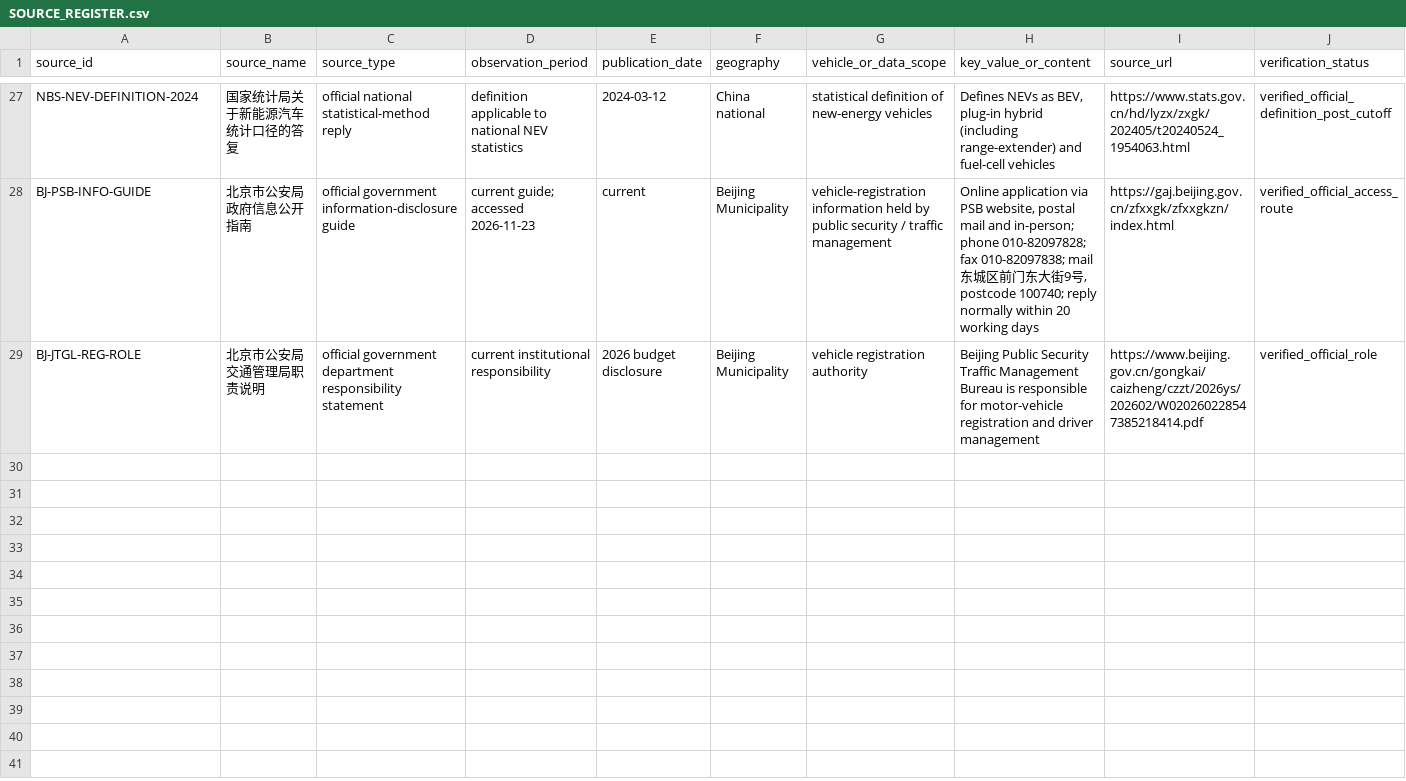
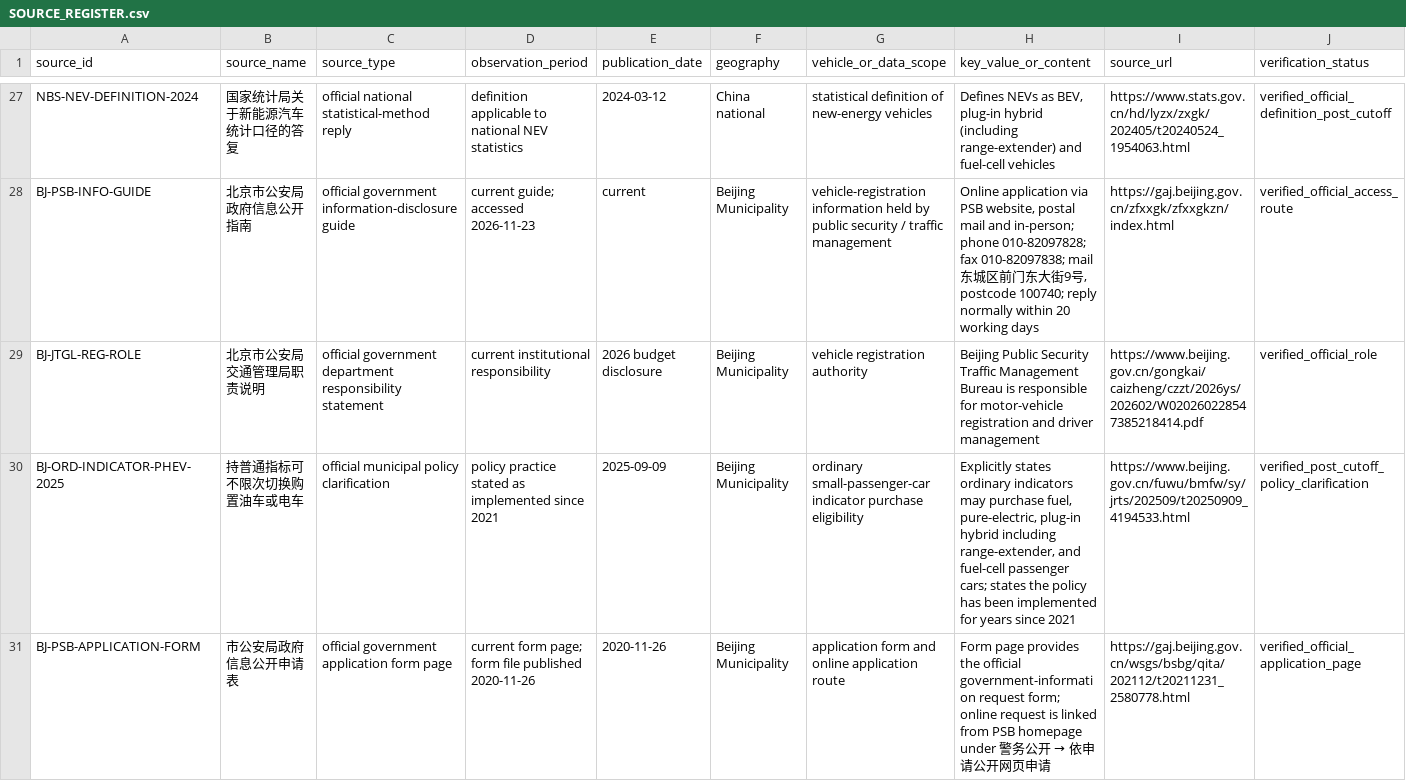
Before and after one commit to Alias0000001/APMCM-2023-C-Q5-Beijing, a CSV file: 04_References/SOURCE_REGISTER.csv, drawn as a sheet; only a part is shown, gaps mark what is left out; rows hold the shown columns only; the diff names each change by its address in the sheet, - before the commit and + after, or states it on an @@ line.

Commit message:
Add ordinary-indicator PHEV policy clarification and PSB application form

```diff
--- a/04_References/SOURCE_REGISTER.csv
+++ b/04_References/SOURCE_REGISTER.csv
+row 30: BJ-ORD-INDICATOR-PHEV-2025 | 持普通指标可不限次切换购置油车或电车 | official municipal policy clarification | policy practice stated as implemented since 2021 | 2025-09-09 | Beijing Municipality | ordinary small-passenger-car indicator purchase eligibility | Explicitly states ordinary indicators may purchase fuel, pure-electric, plug-in hybrid including range-extender, and fuel-cell passenger cars; states the policy has been implemented for years since 2021 | https://www.beijing.gov.cn/fuwu/bmfw/sy/jrts/202509/t20250909_4194533.html | verified_post_cutoff_policy_clarification
+row 31: BJ-PSB-APPLICATION-FORM | 市公安局政府信息公开申请表 | official government application form page | current form page; form file published 2020-11-26 | 2020-11-26 | Beijing Municipality | application form and online application route | Form page provides the official government-information request form; online request is linked from PSB homepage under 警务公开 → 依申请公开网页申请 | https://gaj.beijing.gov.cn/wsgs/bsbg/qita/202112/t20211231_2580778.html | verified_official_application_page
```
